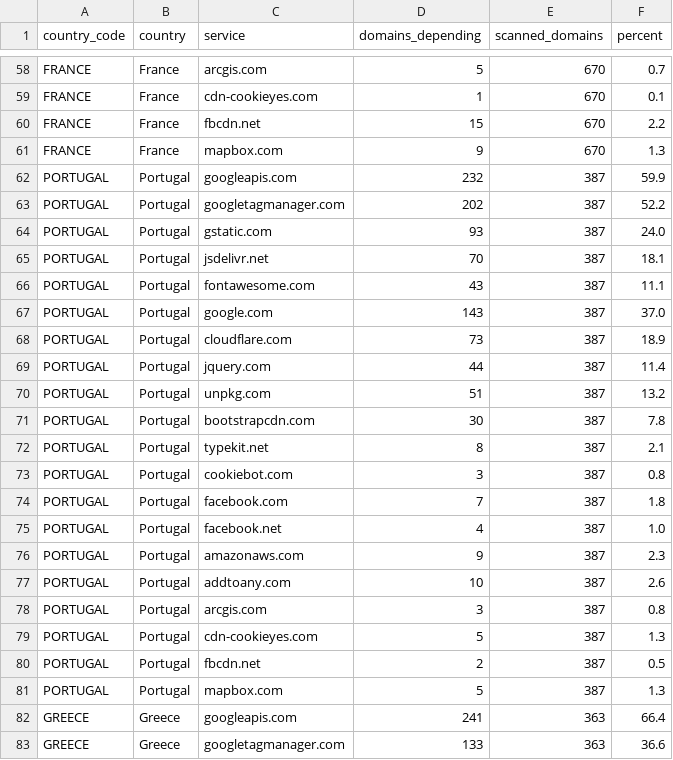
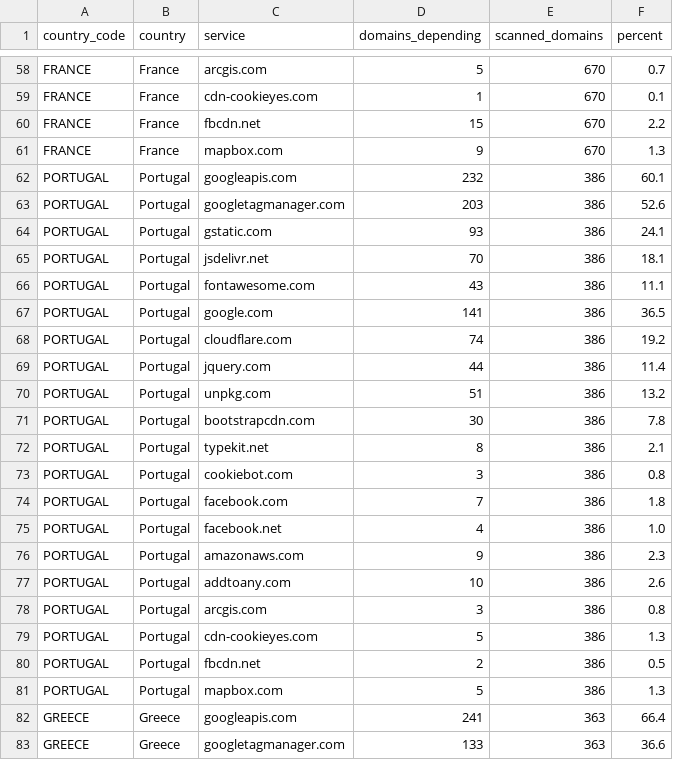
Before and after one commit to mgifford/eu-plus-government-scans, a CSV file: docs/data/dependency-matrix.csv, drawn as a sheet; only a part is shown, gaps mark what is left out.

```diff
--- a/docs/data/dependency-matrix.csv
+++ b/docs/data/dependency-matrix.csv
@@ -61,22 +61,22 @@ FRANCE,France,fbcdn.net,15,670,2.2
 FRANCE,France,mapbox.com,9,670,1.3
-PORTUGAL,Portugal,googleapis.com,232,387,59.9
-PORTUGAL,Portugal,googletagmanager.com,202,387,52.2
-PORTUGAL,Portugal,gstatic.com,93,387,24.0
-PORTUGAL,Portugal,jsdelivr.net,70,387,18.1
-PORTUGAL,Portugal,fontawesome.com,43,387,11.1
-PORTUGAL,Portugal,google.com,143,387,37.0
-PORTUGAL,Portugal,cloudflare.com,73,387,18.9
-PORTUGAL,Portugal,jquery.com,44,387,11.4
-PORTUGAL,Portugal,unpkg.com,51,387,13.2
-PORTUGAL,Portugal,bootstrapcdn.com,30,387,7.8
-PORTUGAL,Portugal,typekit.net,8,387,2.1
-PORTUGAL,Portugal,cookiebot.com,3,387,0.8
-PORTUGAL,Portugal,facebook.com,7,387,1.8
-PORTUGAL,Portugal,facebook.net,4,387,1.0
-PORTUGAL,Portugal,amazonaws.com,9,387,2.3
-PORTUGAL,Portugal,addtoany.com,10,387,2.6
-PORTUGAL,Portugal,arcgis.com,3,387,0.8
-PORTUGAL,Portugal,cdn-cookieyes.com,5,387,1.3
-PORTUGAL,Portugal,fbcdn.net,2,387,0.5
-PORTUGAL,Portugal,mapbox.com,5,387,1.3
+PORTUGAL,Portugal,googleapis.com,232,386,60.1
+PORTUGAL,Portugal,googletagmanager.com,203,386,52.6
+PORTUGAL,Portugal,gstatic.com,93,386,24.1
+PORTUGAL,Portugal,jsdelivr.net,70,386,18.1
+PORTUGAL,Portugal,fontawesome.com,43,386,11.1
+PORTUGAL,Portugal,google.com,141,386,36.5
+PORTUGAL,Portugal,cloudflare.com,74,386,19.2
+PORTUGAL,Portugal,jquery.com,44,386,11.4
+PORTUGAL,Portugal,unpkg.com,51,386,13.2
+PORTUGAL,Portugal,bootstrapcdn.com,30,386,7.8
+PORTUGAL,Portugal,typekit.net,8,386,2.1
+PORTUGAL,Portugal,cookiebot.com,3,386,0.8
+PORTUGAL,Portugal,facebook.com,7,386,1.8
+PORTUGAL,Portugal,facebook.net,4,386,1.0
+PORTUGAL,Portugal,amazonaws.com,9,386,2.3
+PORTUGAL,Portugal,addtoany.com,10,386,2.6
+PORTUGAL,Portugal,arcgis.com,3,386,0.8
+PORTUGAL,Portugal,cdn-cookieyes.com,5,386,1.3
+PORTUGAL,Portugal,fbcdn.net,2,386,0.5
+PORTUGAL,Portugal,mapbox.com,5,386,1.3
 GREECE,Greece,googleapis.com,241,363,66.4
```
Also changed, not shown: 20 other files.
